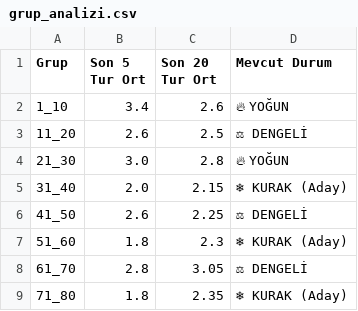
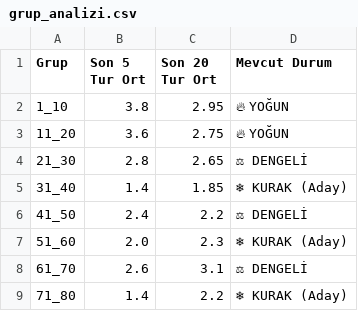
Before and after one commit to egemenulucay-52/hizli-on-numara, a CSV file: grup_analizi.csv, drawn as a sheet; the diff names each change by its address in the sheet, - before the commit and + after, or states it on an @@ line.

```diff
--- a/grup_analizi.csv
+++ b/grup_analizi.csv
-B2 (Son 5 Tur Ort): 3.4
+B2 (Son 5 Tur Ort): 3.8
-C2 (Son 20 Tur Ort): 2.6
+C2 (Son 20 Tur Ort): 2.95
-B3 (Son 5 Tur Ort): 2.6
+B3 (Son 5 Tur Ort): 3.6
-C3 (Son 20 Tur Ort): 2.5
+C3 (Son 20 Tur Ort): 2.75
-D3 (Mevcut Durum): ⚖ DENGELİ
+D3 (Mevcut Durum): 🔥 YOĞUN
-B4 (Son 5 Tur Ort): 3.0
+B4 (Son 5 Tur Ort): 2.8
-C4 (Son 20 Tur Ort): 2.8
+C4 (Son 20 Tur Ort): 2.65
-D4 (Mevcut Durum): 🔥 YOĞUN
+D4 (Mevcut Durum): ⚖ DENGELİ
-B5 (Son 5 Tur Ort): 2.0
+B5 (Son 5 Tur Ort): 1.4
-C5 (Son 20 Tur Ort): 2.15
+C5 (Son 20 Tur Ort): 1.85
-B6 (Son 5 Tur Ort): 2.6
+B6 (Son 5 Tur Ort): 2.4
-C6 (Son 20 Tur Ort): 2.25
+C6 (Son 20 Tur Ort): 2.2
-B7 (Son 5 Tur Ort): 1.8
+B7 (Son 5 Tur Ort): 2.0
-B8 (Son 5 Tur Ort): 2.8
+B8 (Son 5 Tur Ort): 2.6
-C8 (Son 20 Tur Ort): 3.05
+C8 (Son 20 Tur Ort): 3.1
-B9 (Son 5 Tur Ort): 1.8
+B9 (Son 5 Tur Ort): 1.4
-C9 (Son 20 Tur Ort): 2.35
+C9 (Son 20 Tur Ort): 2.2
```
Also changed, not shown: 2 other files.
